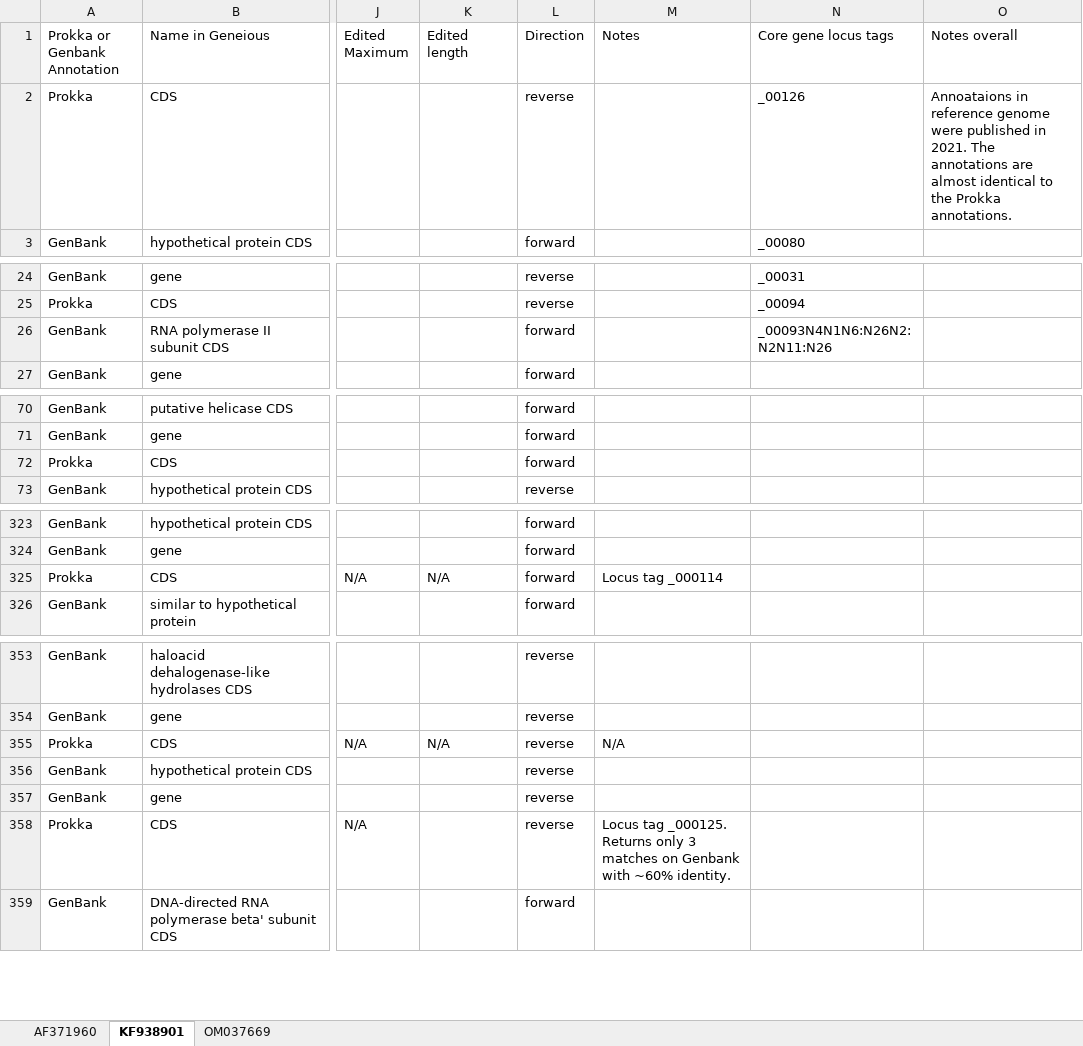
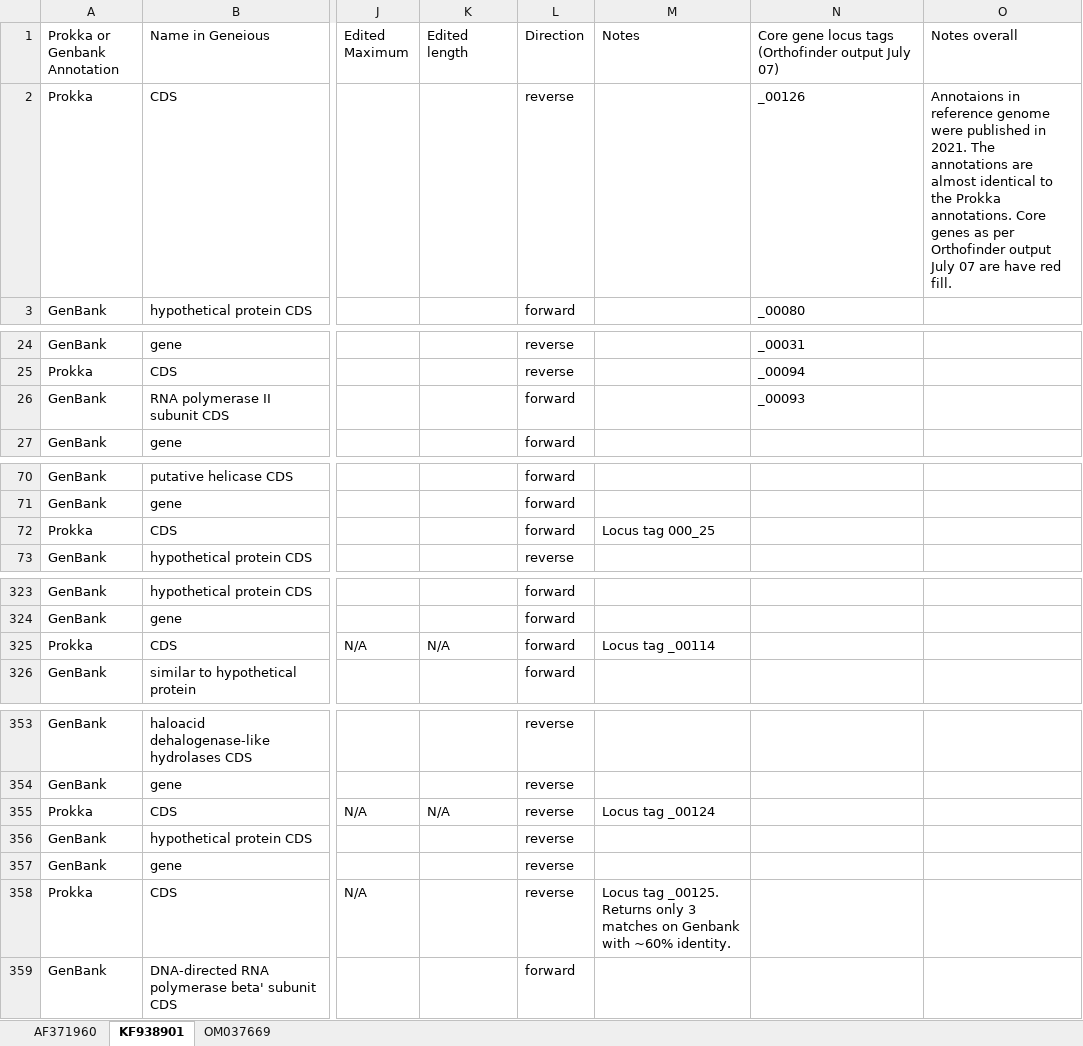
Before and after one commit to PollyHannah/Phylogenomic-study, an Excel workbook: prokka_outputs/Manually checked annotation summary/2024-08-02_Manual Check_Nucleotide alignment Annotations.xlsx, sheet KF938901, drawn as a sheet; only a part is shown, gaps mark what is left out; values as stored, in another font and other column widths than the file's, no cell formats; conditional formats not drawn; the diff names each change by its address in the sheet, - before the commit and + after, or states it on an @@ line.

Commit message:
Finished identifyng core genes for AF371960.

```diff
--- a/prokka_outputs/Manually checked annotation summary/2024-08-02_Manual Check_Nucleotide alignment Annotations.xlsx (sheet KF938901)
+++ b/prokka_outputs/Manually checked annotation summary/2024-08-02_Manual Check_Nucleotide alignment Annotations.xlsx (sheet KF938901)
-N1: Core gene locus tags
+N1: Core gene locus tags (Orthofinder output July 07)
-O2 (Notes overall): Annoataions in reference genome were published in 2021. The annotations are almost identical to the Prokka annotations.
+O2 (Notes overall): Annotaions in reference genome were published in 2021. The annotations are almost identical to the Prokka annotations. Core genes as per Orthofinder output July 07 are have red fill.
-N26: _00093N4N1N6:N26N2:N2N11:N26
+N26: _00093
-M72 (Notes): (empty)
+M72 (Notes): Locus tag 000_25
-M325 (Notes): Locus tag _000114
+M325 (Notes): Locus tag _00114
-M355 (Notes): N/A
+M355 (Notes): Locus tag _00124
-M358 (Notes): Locus tag _000125. Returns only…
+M358 (Notes): Locus tag _00125. Returns only…
```
Also changed, not shown: sheet AF371960, sheet OM037669, cell formats.
